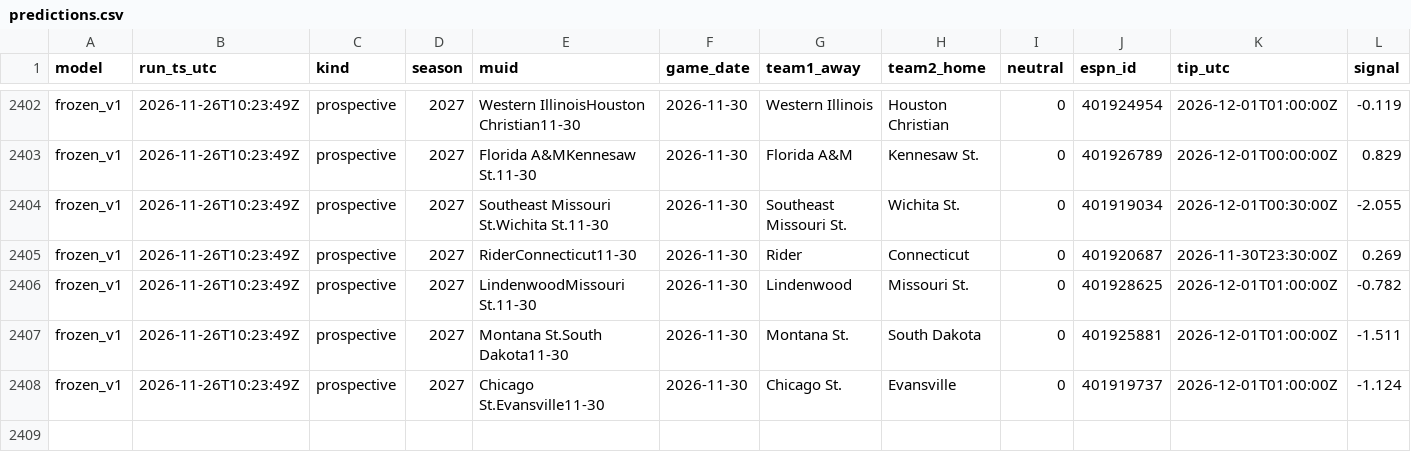
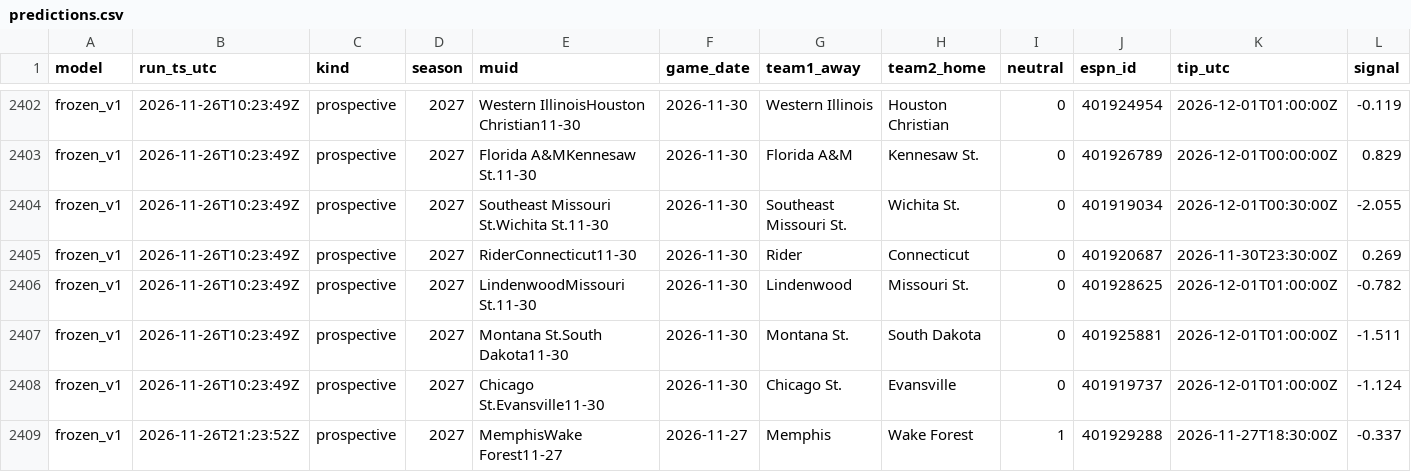
Before and after one commit to terpsfan21/BB, a CSV file: data/forward/predictions.csv, drawn as a sheet; only a part is shown, gaps mark what is left out; rows hold the shown columns only; the diff names each change by its address in the sheet, - before the commit and + after, or states it on an @@ line.

```diff
--- a/data/forward/predictions.csv
+++ b/data/forward/predictions.csv
+row 2409: frozen_v1 | 2026-11-26T21:23:52Z | prospective | 2027 | MemphisWake Forest11-27 | 2026-11-27 | Memphis | Wake Forest | 1 | 401929288 | 2026-11-27T18:30:00Z | -0.337
```
Also changed, not shown: 1 other file.
